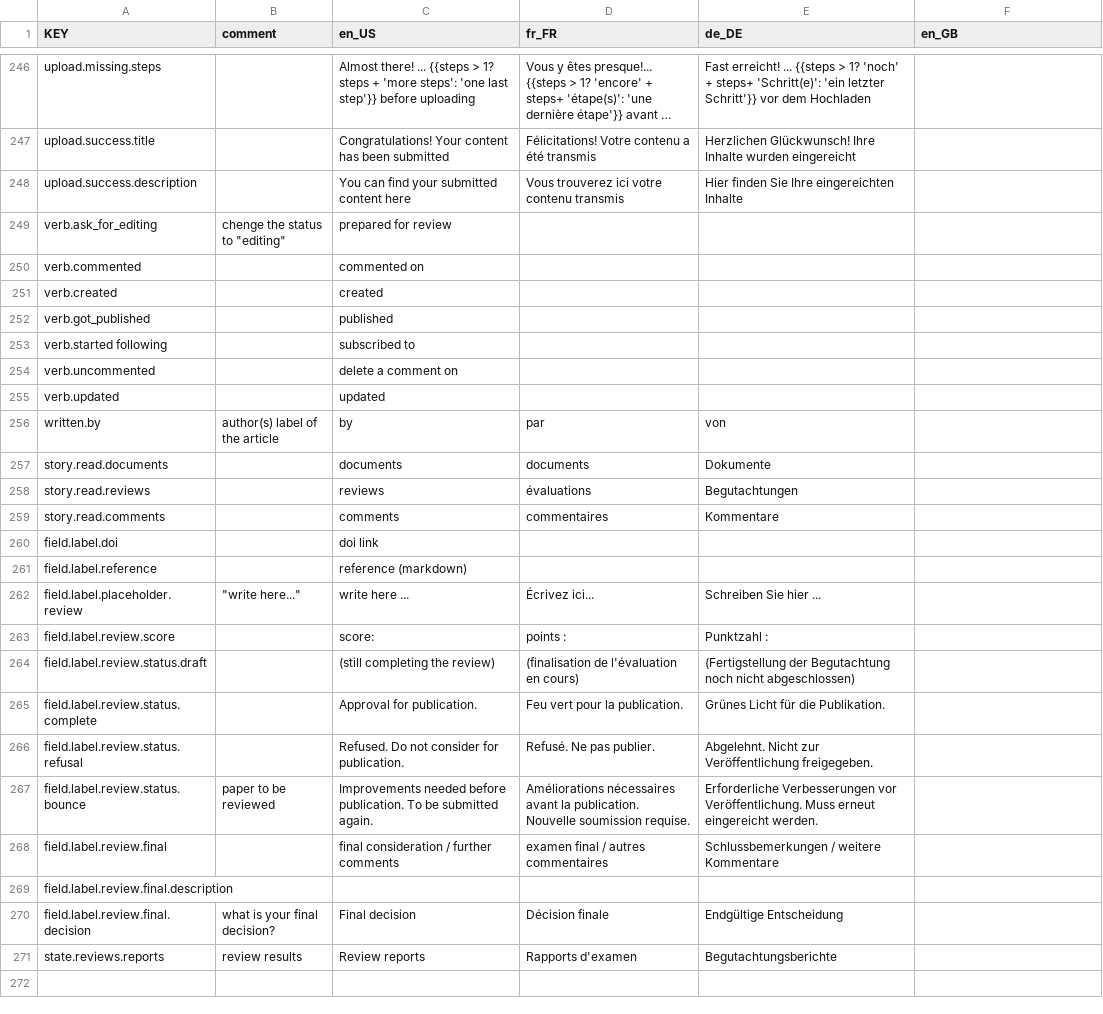
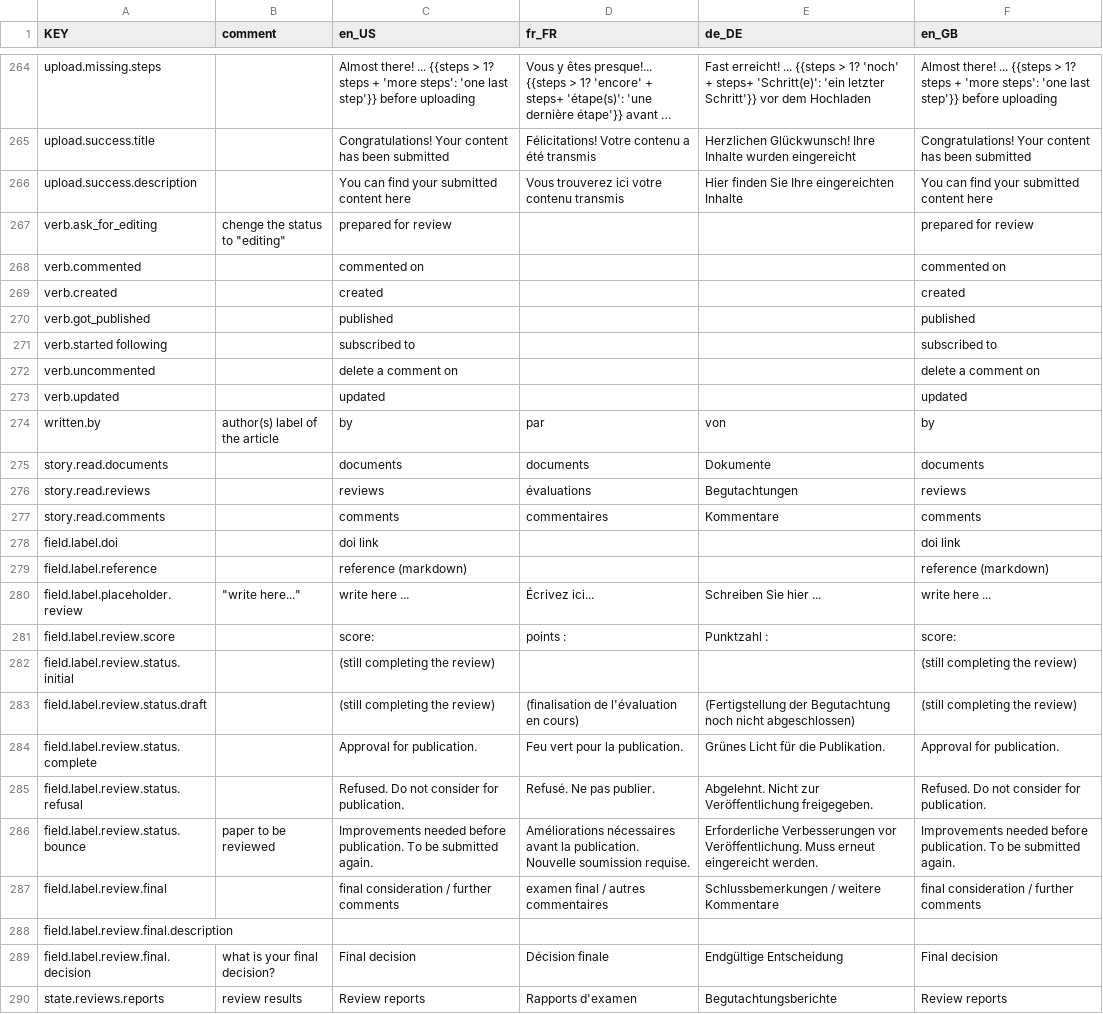
Before and after one commit to resume-unilu/RESuME, a CSV file: src/locale/locale-all.csv, drawn as a sheet; only a part is shown, gaps mark what is left out; long unchanged cells end in …; addresses are those after the commit; the diff covers the shown part only; the diff names each change by its address in the sheet, - before the commit and + after, or states it on an @@ line.

Commit message:
fix pending publication templates

```diff
--- a/src/locale/locale-all.csv
+++ b/src/locale/locale-all.csv
-F264 (en_GB): (empty)
+F264 (en_GB): Almost there! ... {{steps > 1? steps + 'more steps': 'one last step'}} before uploading
-F265 (en_GB): (empty)
+F265 (en_GB): Congratulations! Your content has been submitted
-F266 (en_GB): (empty)
+F266 (en_GB): You can find your submitted content here
-F267 (en_GB): (empty)
+F267 (en_GB): prepared for review
-F268 (en_GB): (empty)
+F268 (en_GB): commented on
-F269 (en_GB): (empty)
+F269 (en_GB): created
-F270 (en_GB): (empty)
+F270 (en_GB): published
-F271 (en_GB): (empty)
+F271 (en_GB): subscribed to
-F272 (en_GB): (empty)
+F272 (en_GB): delete a comment on
-F273 (en_GB): (empty)
+F273 (en_GB): updated
-F274 (en_GB): (empty)
+F274 (en_GB): by
-F275 (en_GB): (empty)
+F275 (en_GB): documents
-F276 (en_GB): (empty)
+F276 (en_GB): reviews
-F277 (en_GB): (empty)
+F277 (en_GB): comments
-F278 (en_GB): (empty)
+F278 (en_GB): doi link
-F279 (en_GB): (empty)
+F279 (en_GB): reference (markdown)
-F280 (en_GB): (empty)
+F280 (en_GB): write here ...
-F281 (en_GB): (empty)
+F281 (en_GB): score:
+row 282: field.label.review.status.initial |  | (still completing the review) |  |  | (still completing the review)
-F283 (en_GB): (empty)
+F283 (en_GB): (still completing the review)
-F284 (en_GB): (empty)
+F284 (en_GB): Approval for publication.
-F285 (en_GB): (empty)
+F285 (en_GB): Refused. Do not consider for publication.
-F286 (en_GB): (empty)
+F286 (en_GB): Improvements needed before publication. To be submitted again.
-F287 (en_GB): (empty)
+F287 (en_GB): final consideration / further comments
-F289 (en_GB): (empty)
+F289 (en_GB): Final decision
-F290 (en_GB): (empty)
+F290 (en_GB): Review reports
```
Also changed, not shown: 19 added rows, 1 removed row and 45 edited cells elsewhere in this file, 23 other files.
